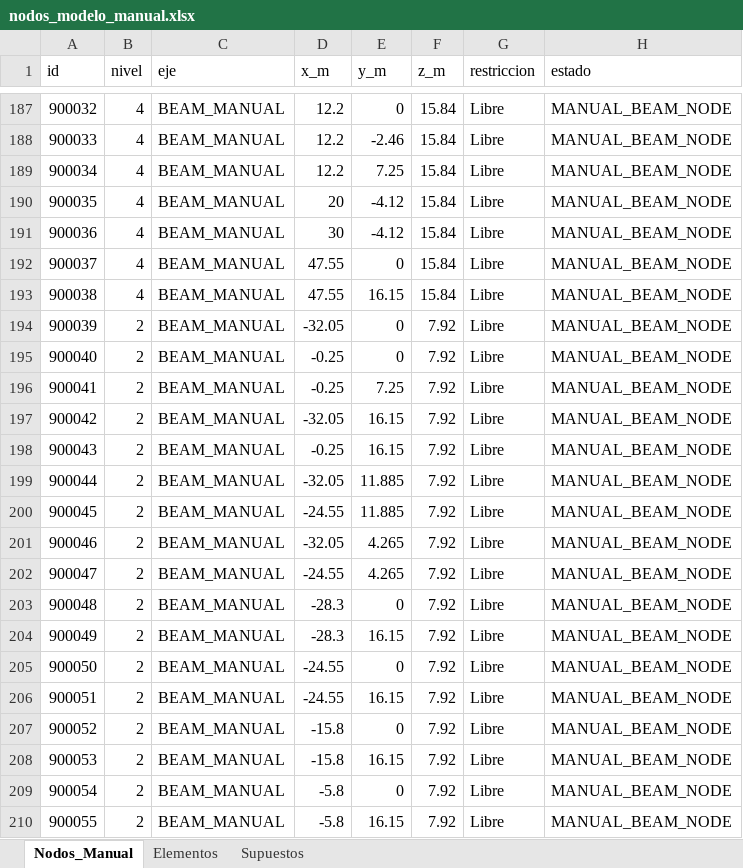
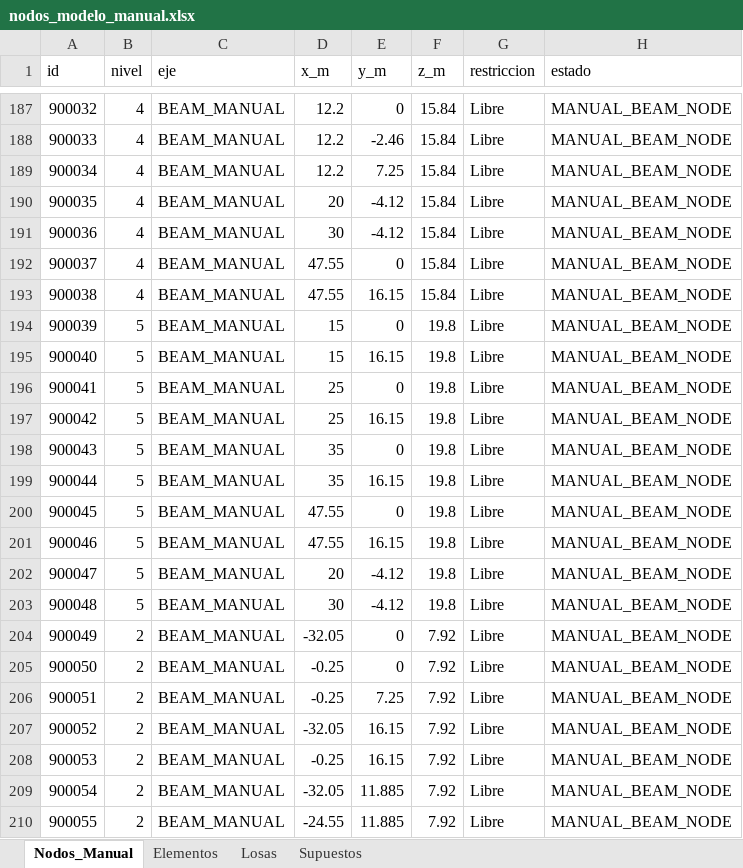
Before and after one commit to jpCaceres123/Proyecto-1-MCOC, an Excel workbook: nodos_modelo_manual.xlsx, sheet Nodos_Manual, drawn as a sheet; only a part is shown, gaps mark what is left out; values as stored, in another font and other column widths than the file's, no borders; the diff covers the shown part only; the diff names each change by its address in the sheet, - before the commit and + after, or states it on an @@ line.

Commit message:
Agregar losas estructurales y ajustar su nivel

```diff
--- a/nodos_modelo_manual.xlsx (sheet Nodos_Manual)
+++ b/nodos_modelo_manual.xlsx (sheet Nodos_Manual)
+sheet tab: Losas
-B194:B203 (nivel): 2
+B194:B203 (nivel): 5
-D194 (x_m): -32.05
+D194 (x_m): 15
-F194:F203 (z_m): 7.92
+F194:F203 (z_m): 19.8
-D195 (x_m): -0.25
+D195 (x_m): 15
-E195 (y_m): 0
+E195 (y_m): 16.15
-D196 (x_m): -0.25
+D196 (x_m): 25
-E196 (y_m): 7.25
+E196 (y_m): 0
-D197 (x_m): -32.05
+D197 (x_m): 25
-D198 (x_m): -0.25
+D198 (x_m): 35
-E198 (y_m): 16.15
+E198 (y_m): 0
-D199 (x_m): -32.05
+D199 (x_m): 35
-E199 (y_m): 11.885
+E199 (y_m): 16.15
-D200 (x_m): -24.55
+D200 (x_m): 47.55
-E200 (y_m): 11.885
+E200 (y_m): 0
-D201 (x_m): -32.05
+D201 (x_m): 47.55
-E201 (y_m): 4.265
+E201 (y_m): 16.15
-D202 (x_m): -24.55
+D202 (x_m): 20
-E202 (y_m): 4.265
+E202 (y_m): -4.12
-D203 (x_m): -28.3
+D203 (x_m): 30
-E203 (y_m): 0
+E203 (y_m): -4.12
-D204 (x_m): -28.3
+D204 (x_m): -32.05
-E204 (y_m): 16.15
+E204 (y_m): 0
-D205:D206 (x_m): -24.55
+D205:D206 (x_m): -0.25
-E206 (y_m): 16.15
+E206 (y_m): 7.25
-D207 (x_m): -15.8
+D207 (x_m): -32.05
-E207 (y_m): 0
+E207 (y_m): 16.15
-D208 (x_m): -15.8
+D208 (x_m): -0.25
-D209 (x_m): -5.8
+D209 (x_m): -32.05
-E209 (y_m): 0
+E209 (y_m): 11.885
-D210 (x_m): -5.8
+D210 (x_m): -24.55
-E210 (y_m): 16.15
+E210 (y_m): 11.885
```
Also changed, not shown: 10 added rows and 215 edited cells elsewhere in this sheet, sheet Elementos, sheet Supuestos, 6 other files.
